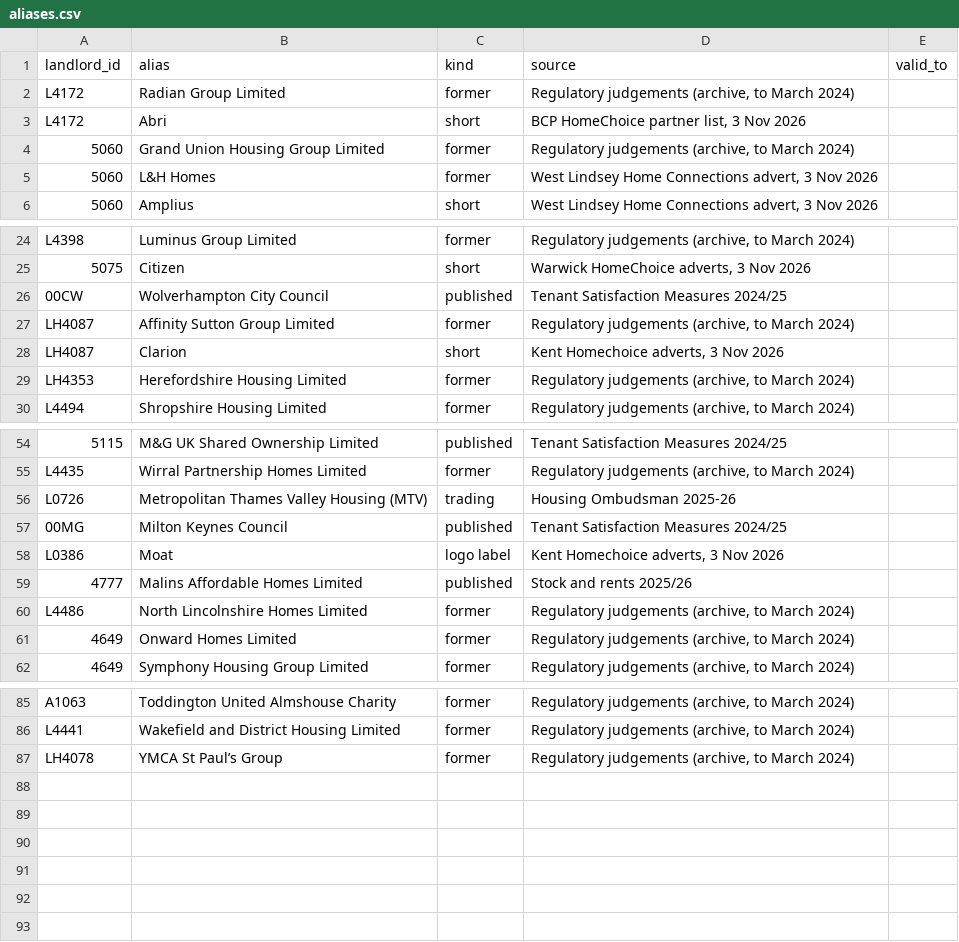
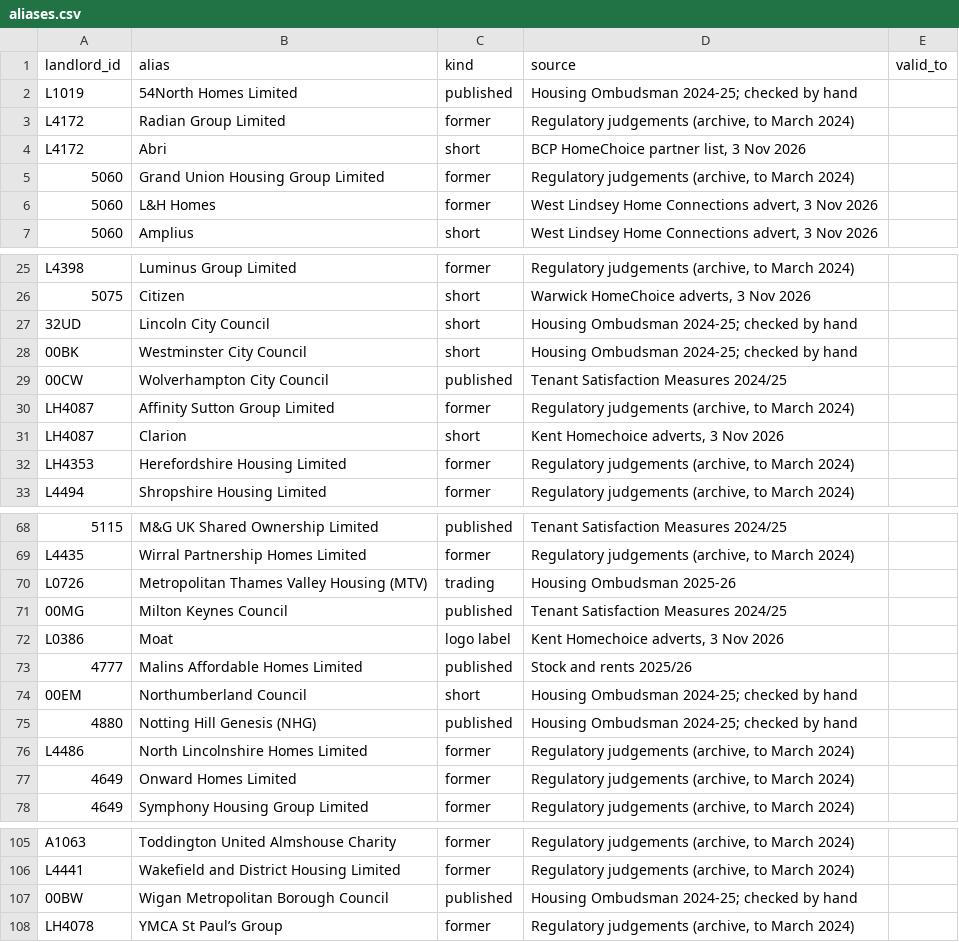
Before and after one commit to rj-mitchell/wherelandlordsstand, a CSV file: data_static/aliases.csv, drawn as a sheet; only a part is shown, gaps mark what is left out; the diff covers the shown part only.

```diff
--- a/data_static/aliases.csv
+++ b/data_static/aliases.csv
@@ -1,2 +1,3 @@
 landlord_id,alias,kind,source,valid_to
+L1019,54North Homes Limited,published,Housing Ombudsman 2024-25; checked by hand,
 L4172,Radian Group Limited,former,"Regulatory judgements (archive, to March 2024)",
@@ -25,2 +26,4 @@ L4398,Luminus Group Limited,former,"Regulatory judgements (archive, to March 202
 5075,Citizen,short,"Warwick HomeChoice adverts, 3 Nov 2026",
+32UD,Lincoln City Council,short,Housing Ombudsman 2024-25; checked by hand,
+00BK,Westminster City Council,short,Housing Ombudsman 2024-25; checked by hand,
 00CW,Wolverhampton City Council,published,Tenant Satisfaction Measures 2024/25,
@@ -59,2 +73,4 @@ L0386,Moat,logo label,"Kent Homechoice adverts, 3 Nov 2026",
 4777,Malins Affordable Homes Limited,published,Stock and rents 2025/26,
+00EM,Northumberland Council,short,Housing Ombudsman 2024-25; checked by hand,
+4880,Notting Hill Genesis (NHG),published,Housing Ombudsman 2024-25; checked by hand,
 L4486,North Lincolnshire Homes Limited,former,"Regulatory judgements (archive, to March 2024)",
@@ -86,2 +106,3 @@ A1063,Toddington United Almshouse Charity,former,"Regulatory judgements (archive
 L4441,Wakefield and District Housing Limited,former,"Regulatory judgements (archive, to March 2024)",
+00BW,Wigan Metropolitan Borough Council,published,Housing Ombudsman 2024-25; checked by hand,
 LH4078,YMCA St Paul’s Group,former,"Regulatory judgements (archive, to March 2024)",
```
Also changed, not shown: 15 added rows elsewhere in this file, 7 other files.
